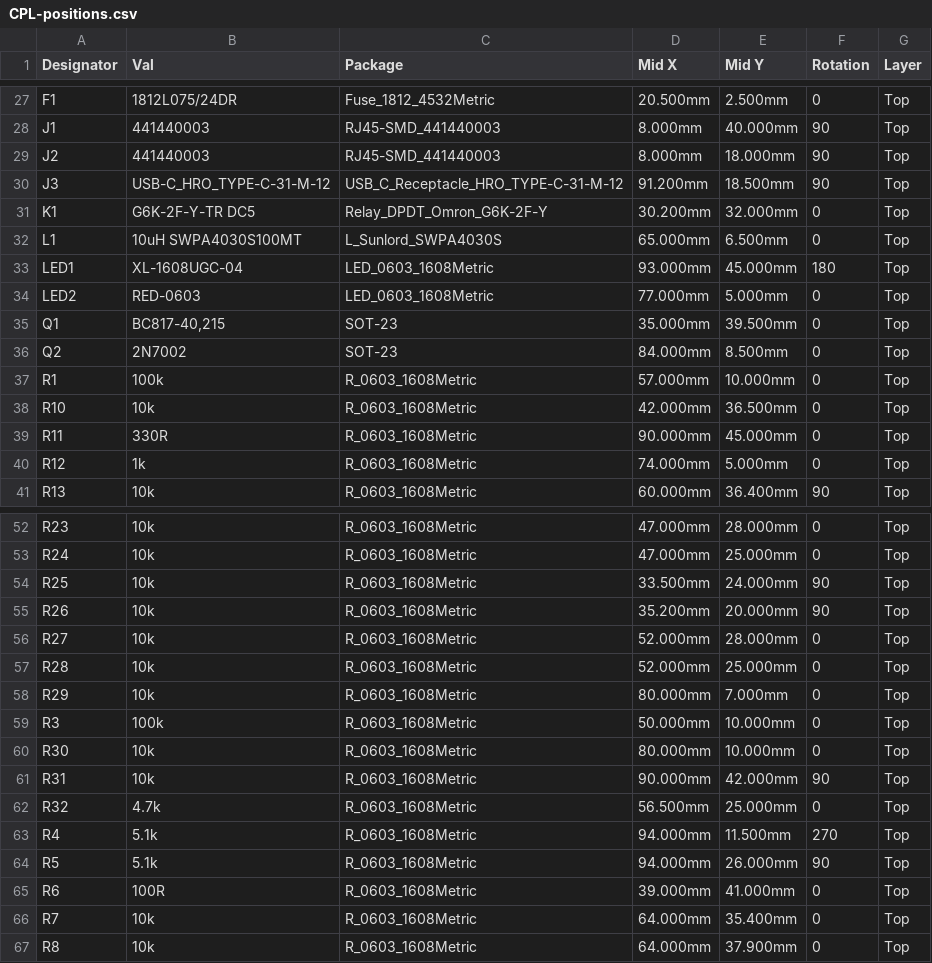
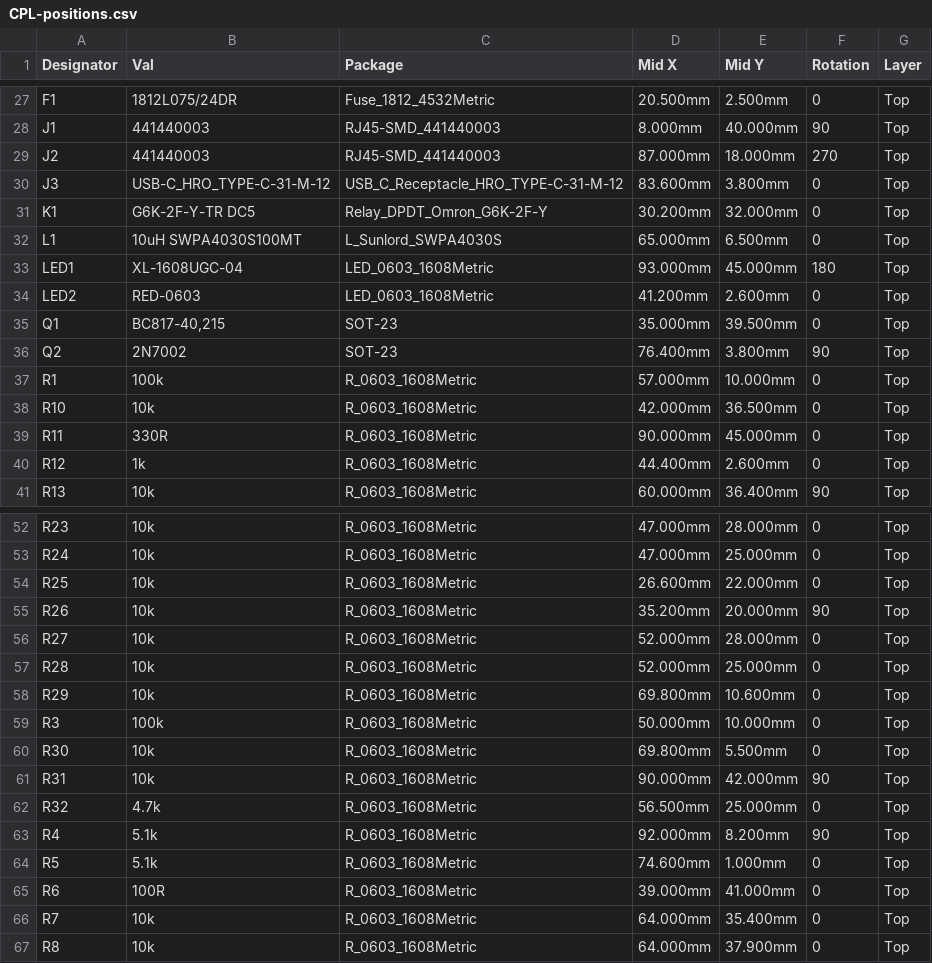
Before and after one commit to scottmsilver/precor-9.3x, a CSV file: hardware/Esp32Tap/bom/CPL-positions.csv, drawn as a sheet; only a part is shown, gaps mark what is left out; the diff covers the shown part only.

```diff
--- a/hardware/Esp32Tap/bom/CPL-positions.csv
+++ b/hardware/Esp32Tap/bom/CPL-positions.csv
@@ -28,4 +28,4 @@ F1,1812L075/24DR,Fuse_1812_4532Metric,20.500mm,2.500mm,0,Top
 J1,441440003,RJ45-SMD_441440003,8.000mm,40.000mm,90,Top
-J2,441440003,RJ45-SMD_441440003,8.000mm,18.000mm,90,Top
-J3,USB-C_HRO_TYPE-C-31-M-12,USB_C_Receptacle_HRO_TYPE-C-31-M-12,91.200mm,18.500mm,90,Top
+J2,441440003,RJ45-SMD_441440003,87.000mm,18.000mm,270,Top
+J3,USB-C_HRO_TYPE-C-31-M-12,USB_C_Receptacle_HRO_TYPE-C-31-M-12,83.600mm,3.800mm,0,Top
 K1,G6K-2F-Y-TR DC5,Relay_DPDT_Omron_G6K-2F-Y,30.200mm,32.000mm,0,Top
@@ -33,5 +33,5 @@ L1,10uH SWPA4030S100MT,L_Sunlord_SWPA4030S,65.000mm,6.500mm,0,Top
 LED1,XL-1608UGC-04,LED_0603_1608Metric,93.000mm,45.000mm,180,Top
-LED2,RED-0603,LED_0603_1608Metric,77.000mm,5.000mm,0,Top
+LED2,RED-0603,LED_0603_1608Metric,41.200mm,2.600mm,0,Top
 Q1,"BC817-40,215",SOT-23,35.000mm,39.500mm,0,Top
-Q2,2N7002,SOT-23,84.000mm,8.500mm,0,Top
+Q2,2N7002,SOT-23,76.400mm,3.800mm,90,Top
 R1,100k,R_0603_1608Metric,57.000mm,10.000mm,0,Top
@@ -39,3 +39,3 @@ R10,10k,R_0603_1608Metric,42.000mm,36.500mm,0,Top
 R11,330R,R_0603_1608Metric,90.000mm,45.000mm,0,Top
-R12,1k,R_0603_1608Metric,74.000mm,5.000mm,0,Top
+R12,1k,R_0603_1608Metric,44.400mm,2.600mm,0,Top
 R13,10k,R_0603_1608Metric,60.000mm,36.400mm,90,Top
@@ -53,3 +53,3 @@ R23,10k,R_0603_1608Metric,47.000mm,28.000mm,0,Top
 R24,10k,R_0603_1608Metric,47.000mm,25.000mm,0,Top
-R25,10k,R_0603_1608Metric,33.500mm,24.000mm,90,Top
+R25,10k,R_0603_1608Metric,26.600mm,22.000mm,0,Top
 R26,10k,R_0603_1608Metric,35.200mm,20.000mm,90,Top
@@ -57,9 +57,9 @@ R27,10k,R_0603_1608Metric,52.000mm,28.000mm,0,Top
 R28,10k,R_0603_1608Metric,52.000mm,25.000mm,0,Top
-R29,10k,R_0603_1608Metric,80.000mm,7.000mm,0,Top
+R29,10k,R_0603_1608Metric,69.800mm,10.600mm,0,Top
 R3,100k,R_0603_1608Metric,50.000mm,10.000mm,0,Top
-R30,10k,R_0603_1608Metric,80.000mm,10.000mm,0,Top
+R30,10k,R_0603_1608Metric,69.800mm,5.500mm,0,Top
 R31,10k,R_0603_1608Metric,90.000mm,42.000mm,90,Top
 R32,4.7k,R_0603_1608Metric,56.500mm,25.000mm,0,Top
-R4,5.1k,R_0603_1608Metric,94.000mm,11.500mm,270,Top
-R5,5.1k,R_0603_1608Metric,94.000mm,26.000mm,90,Top
+R4,5.1k,R_0603_1608Metric,92.000mm,8.200mm,90,Top
+R5,5.1k,R_0603_1608Metric,74.600mm,1.000mm,0,Top
 R6,100R,R_0603_1608Metric,39.000mm,41.000mm,0,Top
```
Also changed, not shown: 7 edited cells elsewhere in this file, 44 other files.
